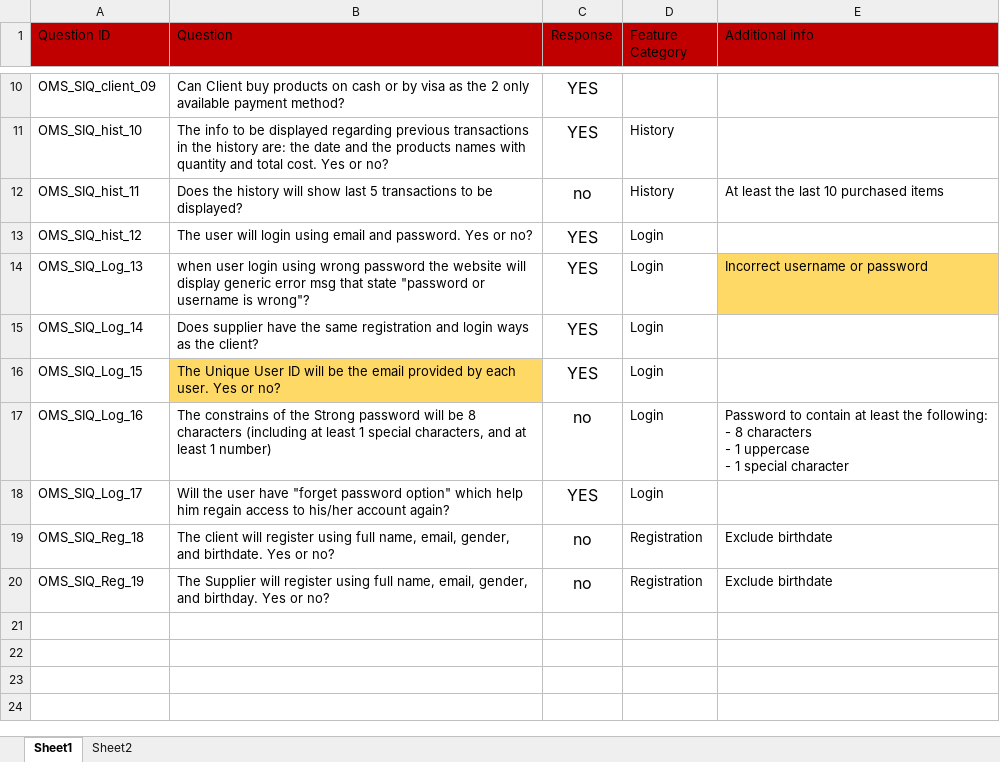
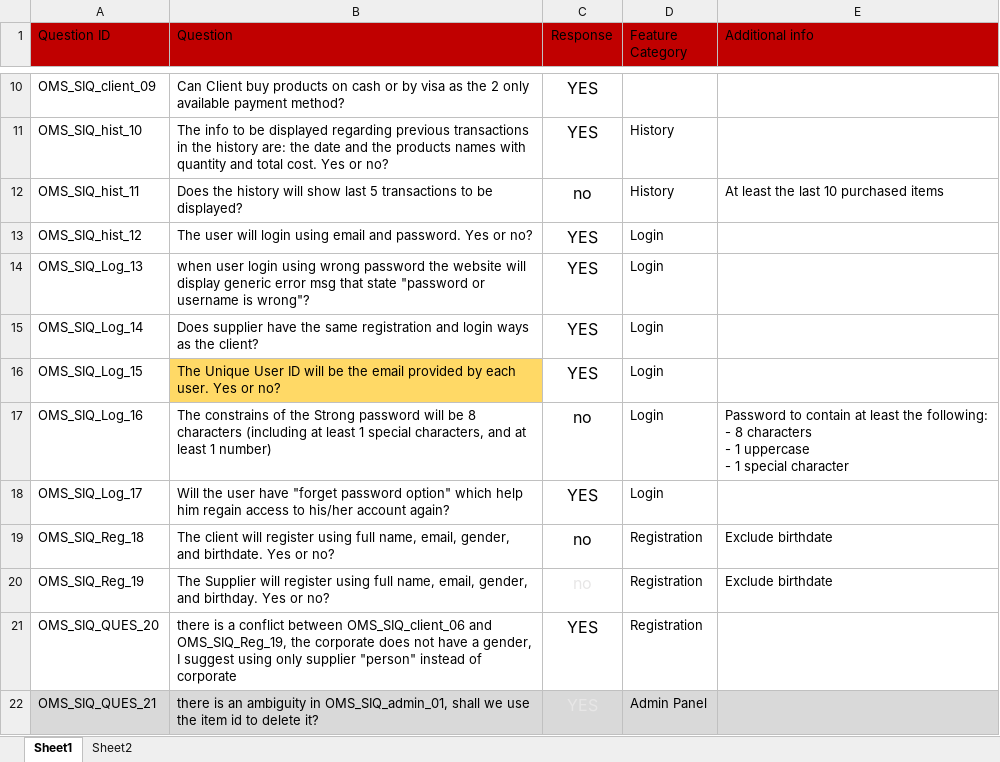
Before and after one commit to samawagdy123/Online_Mobile_Store, an Excel workbook: Requirement/OnlineMobileStore_SIQ.xlsx, sheet Sheet1, drawn as a sheet; only a part is shown, gaps mark what is left out; values as stored, in another font and other column widths than the file's, no borders; conditional formats and table styles not drawn; the diff names each change by its address in the sheet, - before the commit and + after, or states it on an @@ line.

Commit message:
ID:OMS-SIQ-02-->Update SIQ and approved

```diff
--- a/Requirement/OnlineMobileStore_SIQ.xlsx (sheet Sheet1)
+++ b/Requirement/OnlineMobileStore_SIQ.xlsx (sheet Sheet1)
-E14 (Additional info): Incorrect username or password
+E14 (Additional info): (empty)
-E14 fill: #FFD966
+E14 fill: none
-C20 text colour: black
+C20 text colour: #E7E6E6
+row 21: OMS_SIQ_QUES_20 | there is a conflict between OMS_SIQ_client_06 and OMS_SIQ_Reg_19, the corporate does not have a gender, I suggest using only supplier "person" instead of corporate | YES | Registration
+row 22: OMS_SIQ_QUES_21 | there is an ambiguity in OMS_SIQ_admin_01, shall we use the item id to delete it? | YES | Admin Panel
```
